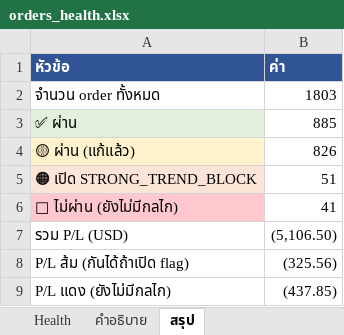
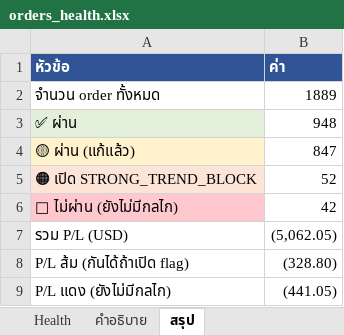
Before and after one commit to ArinMnw/Copter01_AI_Bot_2, an Excel workbook: excel_reports/orders_health.xlsx, sheet สรุป, drawn as a sheet; values as stored, in another font and other column widths than the file's, no borders; the diff names each change by its address in the sheet, - before the commit and + after, or states it on an @@ line.

```diff
--- a/excel_reports/orders_health.xlsx (sheet สรุป)
+++ b/excel_reports/orders_health.xlsx (sheet สรุป)
-B2 (ค่า): 1803
+B2 (ค่า): 1889
-B3 (ค่า): 885
+B3 (ค่า): 948
-B4 (ค่า): 826
+B4 (ค่า): 847
-B5 (ค่า): 51
+B5 (ค่า): 52
-B6 (ค่า): 41
+B6 (ค่า): 42
-B7 (ค่า): (5,106.50)
+B7 (ค่า): (5,062.05)
-B8 (ค่า): (325.56)
+B8 (ค่า): (328.80)
-B9 (ค่า): (437.85)
+B9 (ค่า): (441.05)
```
Also changed, not shown: sheet Health, excel_reports/orders_old_vs_new.xlsx, 1 other file.
